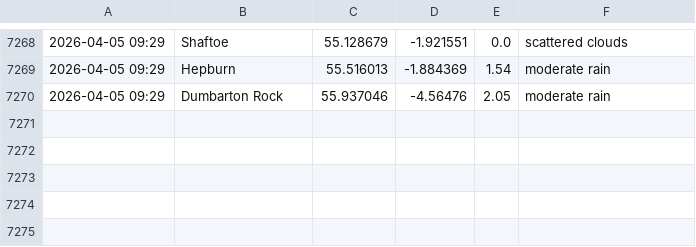
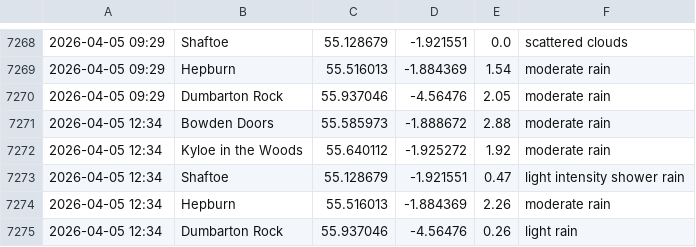
Before and after one commit to megan-leek/weather-dashboard, a CSV file: data/rain_log.csv, drawn as a sheet; only a part is shown, gaps mark what is left out.

Commit message:
Update rain log [auto]

```diff
--- a/data/rain_log.csv
+++ b/data/rain_log.csv
@@ -7270 +7270,6 @@
 2026-04-05 09:29,Dumbarton Rock,55.937046,-4.56476,2.05,moderate rain
+2026-04-05 12:34,Bowden Doors,55.585973,-1.888672,2.88,moderate rain
+2026-04-05 12:34,Kyloe in the Woods,55.640112,-1.925272,1.92,moderate rain
+2026-04-05 12:34,Shaftoe,55.128679,-1.921551,0.47,light intensity shower rain
+2026-04-05 12:34,Hepburn,55.516013,-1.884369,2.26,moderate rain
+2026-04-05 12:34,Dumbarton Rock,55.937046,-4.56476,0.26,light rain
```
